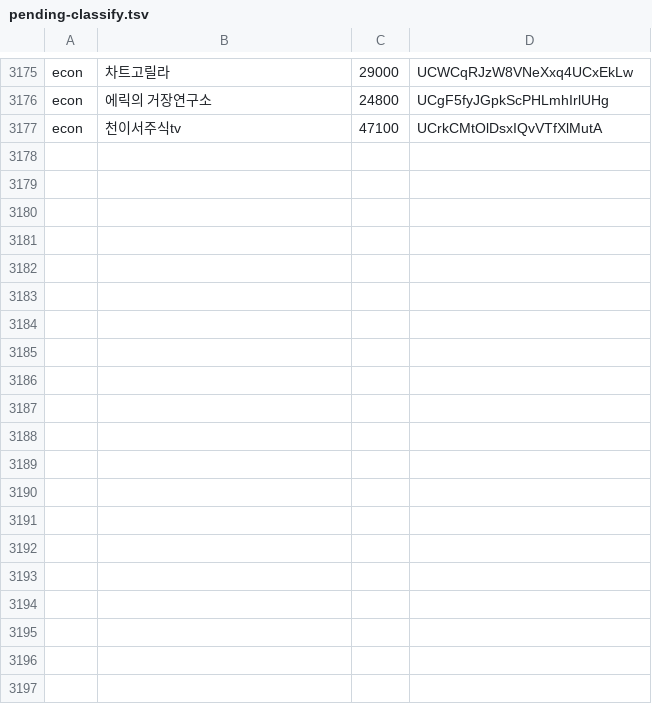
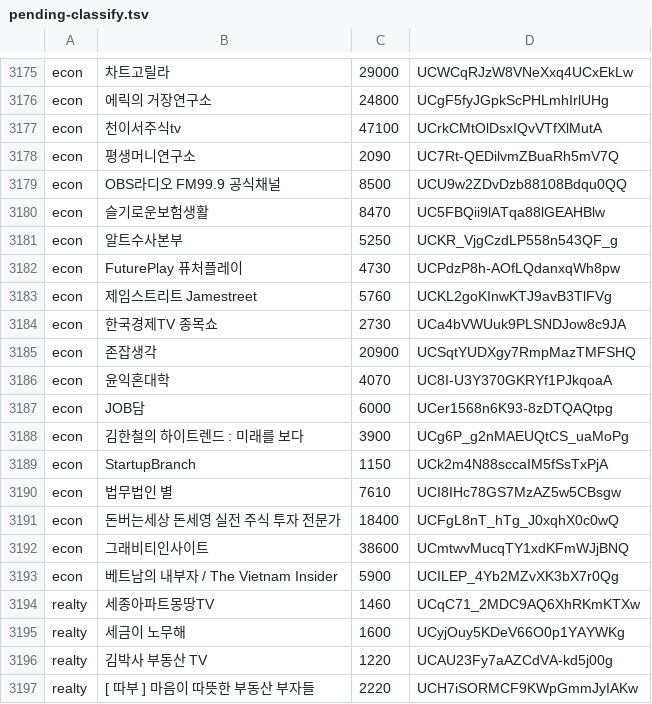
Before and after one commit to ddakshe/minilabs-data-hub, a TSV file: channels/pending-classify.tsv, drawn as a sheet; only a part is shown, gaps mark what is left out; the diff covers the shown part only; the diff names each change by its address in the sheet, - before the commit and + after, or states it on an @@ line.

```diff
--- a/channels/pending-classify.tsv
+++ b/channels/pending-classify.tsv
+row 3178: econ | 평생머니연구소 | 2090 | UC7Rt-QEDilvmZBuaRh5mV7Q
+row 3179: econ | OBS라디오 FM99.9 공식채널 | 8500 | UCU9w2ZDvDzb88108Bdqu0QQ
+row 3180: econ | 슬기로운보험생활 | 8470 | UC5FBQii9lATqa88lGEAHBlw
+row 3181: econ | 알트수사본부 | 5250 | UCKR_VjgCzdLP558n543QF_g
+row 3182: econ | FuturePlay 퓨처플레이 | 4730 | UCPdzP8h-AOfLQdanxqWh8pw
+row 3183: econ | 제임스트리트 Jamestreet | 5760 | UCKL2goKInwKTJ9avB3TlFVg
+row 3184: econ | 한국경제TV 종목쇼 | 2730 | UCa4bVWUuk9PLSNDJow8c9JA
+row 3185: econ | 존잡생각 | 20900 | UCSqtYUDXgy7RmpMazTMFSHQ
+row 3186: econ | 윤익혼대학 | 4070 | UC8I-U3Y370GKRYf1PJkqoaA
+row 3187: econ | JOB담 | 6000 | UCer1568n6K93-8zDTQAQtpg
+row 3188: econ | 김한철의 하이트렌드 : 미래를 보다 | 3900 | UCg6P_g2nMAEUQtCS_uaMoPg
+row 3189: econ | StartupBranch | 1150 | UCk2m4N88sccaIM5fSsTxPjA
+row 3190: econ | 법무법인 별 | 7610 | UCI8IHc78GS7MzAZ5w5CBsgw
+row 3191: econ | 돈버는세상 돈세영 실전 주식 투자 전문가 | 18400 | UCFgL8nT_hTg_J0xqhX0c0wQ
+row 3192: econ | 그래비티인사이트 | 38600 | UCmtwvMucqTY1xdKFmWJjBNQ
+row 3193: econ | 베트남의 내부자 / The Vietnam Insider | 5900 | UCILEP_4Yb2MZvXK3bX7r0Qg
+row 3194: realty | 세종아파트몽땅TV | 1460 | UCqC71_2MDC9AQ6XhRKmKTXw
+row 3195: realty | 세금이 노무해 | 1600 | UCyjOuy5KDeV66O0p1YAYWKg
+row 3196: realty | 김박사 부동산 TV | 1220 | UCAU23Fy7aAZCdVA-kd5j00g
+row 3197: realty | [ 따부 ] 마음이 따뜻한 부동산 부자들 | 2220 | UCH7iSORMCF9KWpGmmJyIAKw
```
Also changed, not shown: 9 added rows elsewhere in this file, 10 other files.
